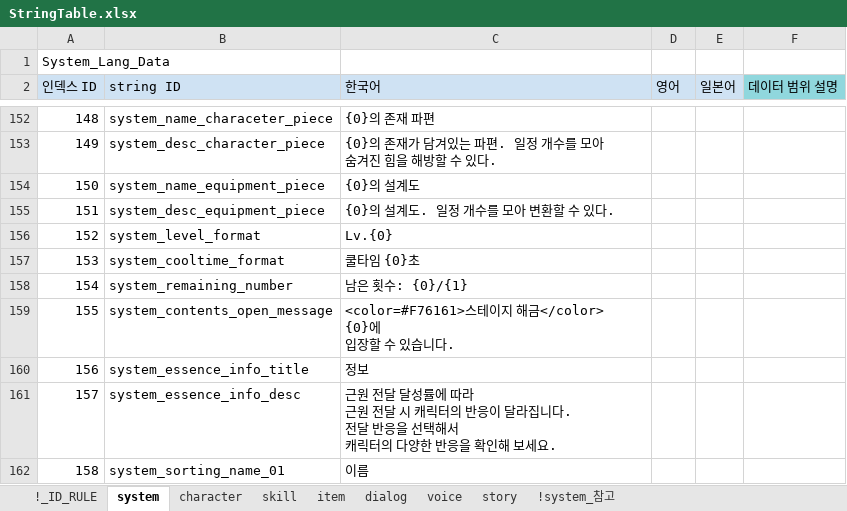
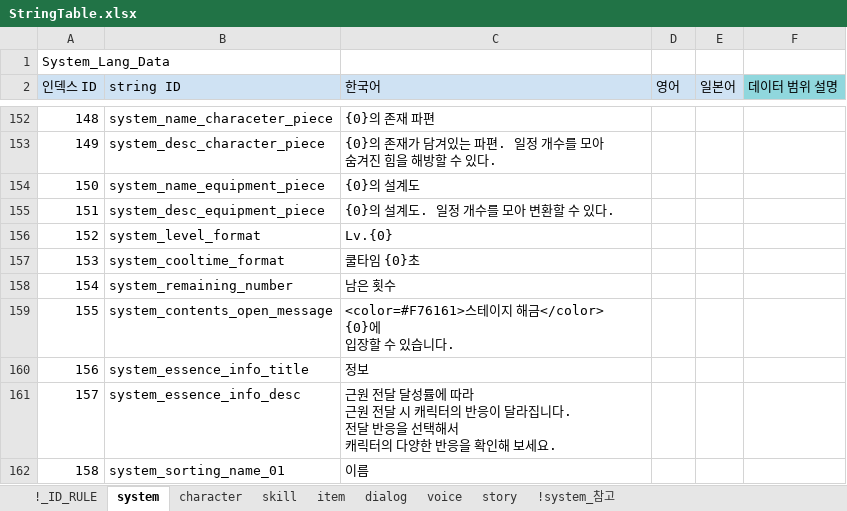
Before and after one commit to shanash/ZeroOne, an Excel workbook: Android/ExcelData/StringTable.xlsx, sheet system, drawn as a sheet; only a part is shown, gaps mark what is left out; values as stored, in another font and other column widths than the file's, no borders; conditional formats not drawn; the diff names each change by its address in the sheet, - before the commit and + after, or states it on an @@ line.

Commit message:
캐릭터정보UI에 system 문자열 입력

```diff
--- a/Android/ExcelData/StringTable.xlsx (sheet system)
+++ b/Android/ExcelData/StringTable.xlsx (sheet system)
-C158 (한국어): 남은 횟수: {0}/{1}
+C158 (한국어): 남은 횟수
```
Also changed, not shown: 2 other files.
